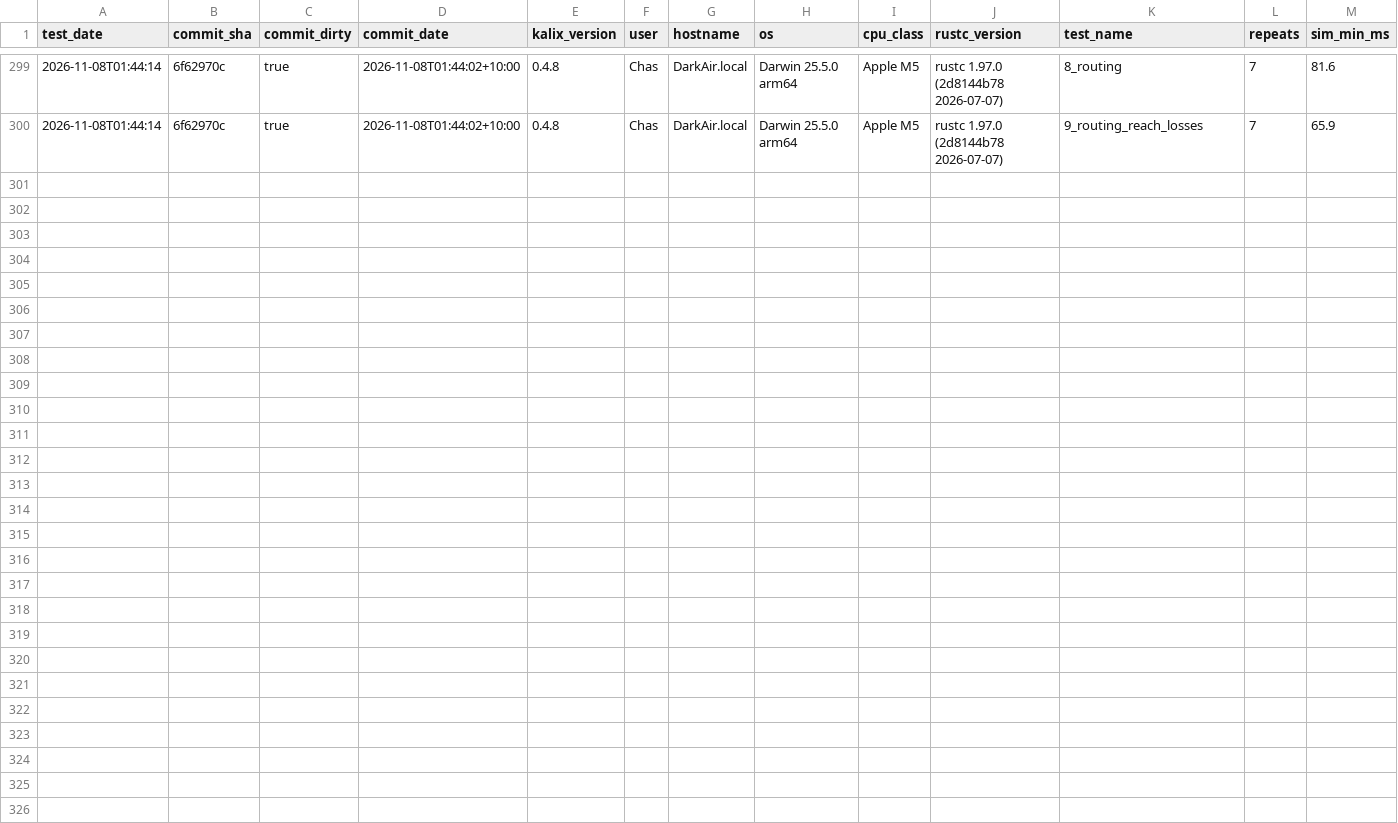
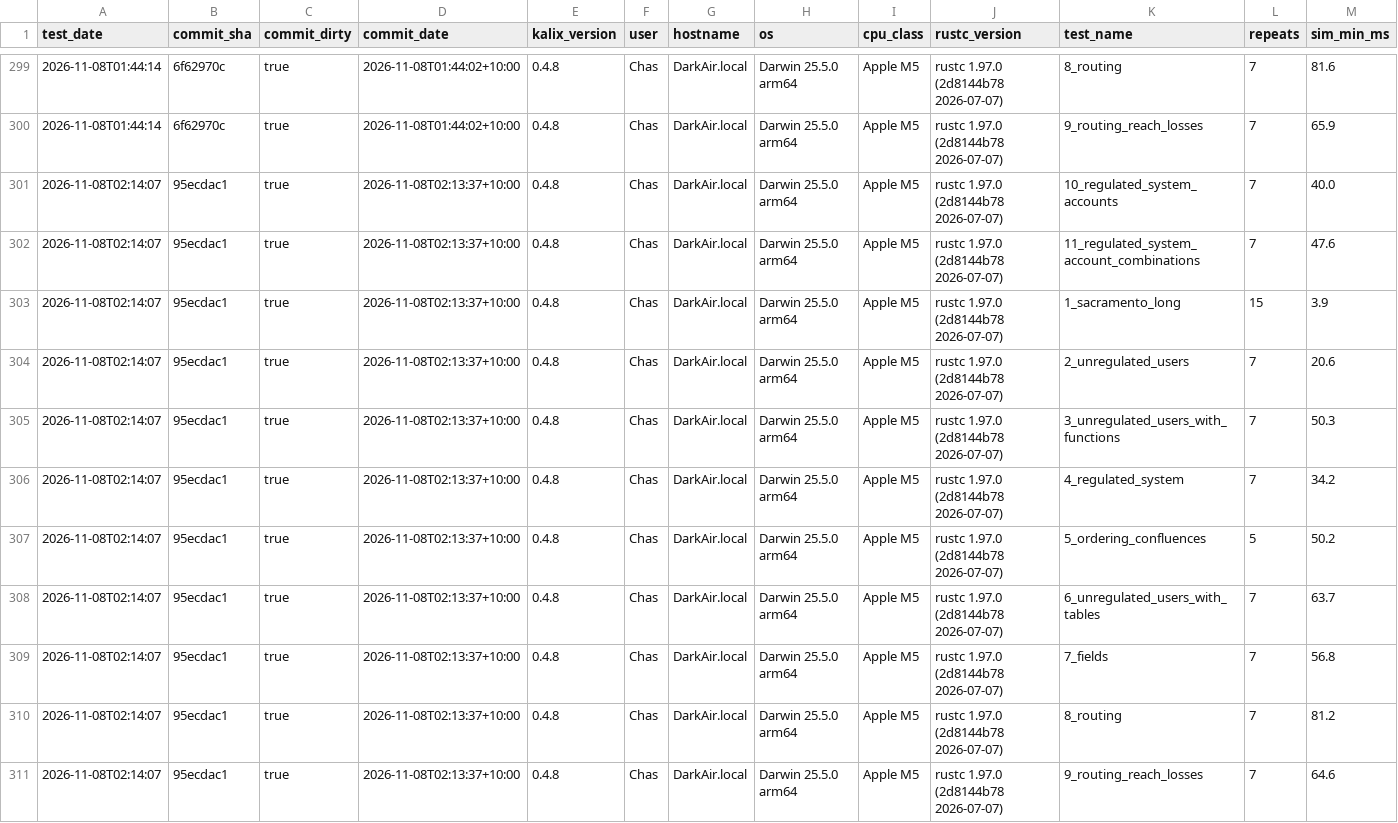
Before and after one commit to chasegan/Kalix, a CSV file: regression_tests/speed/speed_results.csv, drawn as a sheet; only a part is shown, gaps mark what is left out; rows hold the shown columns only; the diff names each change by its address in the sheet, - before the commit and + after, or states it on an @@ line.

Commit message:
Speed register: run on feat/account-combinations after review, tests 1 to 11

```diff
--- a/regression_tests/speed/speed_results.csv
+++ b/regression_tests/speed/speed_results.csv
+row 301: 2026-11-08T02:14:07 | 95ecdac1 | true | 2026-11-08T02:13:37+10:00 | 0.4.8 | Chas | DarkAir.local | Darwin 25.5.0 arm64 | Apple M5 | rustc 1.97.0 (2d8144b78 2026-07-07) | 10_regulated_system_accounts | 7 | 40.0
+row 302: 2026-11-08T02:14:07 | 95ecdac1 | true | 2026-11-08T02:13:37+10:00 | 0.4.8 | Chas | DarkAir.local | Darwin 25.5.0 arm64 | Apple M5 | rustc 1.97.0 (2d8144b78 2026-07-07) | 11_regulated_system_account_combinations | 7 | 47.6
+row 303: 2026-11-08T02:14:07 | 95ecdac1 | true | 2026-11-08T02:13:37+10:00 | 0.4.8 | Chas | DarkAir.local | Darwin 25.5.0 arm64 | Apple M5 | rustc 1.97.0 (2d8144b78 2026-07-07) | 1_sacramento_long | 15 | 3.9
+row 304: 2026-11-08T02:14:07 | 95ecdac1 | true | 2026-11-08T02:13:37+10:00 | 0.4.8 | Chas | DarkAir.local | Darwin 25.5.0 arm64 | Apple M5 | rustc 1.97.0 (2d8144b78 2026-07-07) | 2_unregulated_users | 7 | 20.6
+row 305: 2026-11-08T02:14:07 | 95ecdac1 | true | 2026-11-08T02:13:37+10:00 | 0.4.8 | Chas | DarkAir.local | Darwin 25.5.0 arm64 | Apple M5 | rustc 1.97.0 (2d8144b78 2026-07-07) | 3_unregulated_users_with_functions | 7 | 50.3
+row 306: 2026-11-08T02:14:07 | 95ecdac1 | true | 2026-11-08T02:13:37+10:00 | 0.4.8 | Chas | DarkAir.local | Darwin 25.5.0 arm64 | Apple M5 | rustc 1.97.0 (2d8144b78 2026-07-07) | 4_regulated_system | 7 | 34.2
+row 307: 2026-11-08T02:14:07 | 95ecdac1 | true | 2026-11-08T02:13:37+10:00 | 0.4.8 | Chas | DarkAir.local | Darwin 25.5.0 arm64 | Apple M5 | rustc 1.97.0 (2d8144b78 2026-07-07) | 5_ordering_confluences | 5 | 50.2
+row 308: 2026-11-08T02:14:07 | 95ecdac1 | true | 2026-11-08T02:13:37+10:00 | 0.4.8 | Chas | DarkAir.local | Darwin 25.5.0 arm64 | Apple M5 | rustc 1.97.0 (2d8144b78 2026-07-07) | 6_unregulated_users_with_tables | 7 | 63.7
+row 309: 2026-11-08T02:14:07 | 95ecdac1 | true | 2026-11-08T02:13:37+10:00 | 0.4.8 | Chas | DarkAir.local | Darwin 25.5.0 arm64 | Apple M5 | rustc 1.97.0 (2d8144b78 2026-07-07) | 7_fields | 7 | 56.8
+row 310: 2026-11-08T02:14:07 | 95ecdac1 | true | 2026-11-08T02:13:37+10:00 | 0.4.8 | Chas | DarkAir.local | Darwin 25.5.0 arm64 | Apple M5 | rustc 1.97.0 (2d8144b78 2026-07-07) | 8_routing | 7 | 81.2
+row 311: 2026-11-08T02:14:07 | 95ecdac1 | true | 2026-11-08T02:13:37+10:00 | 0.4.8 | Chas | DarkAir.local | Darwin 25.5.0 arm64 | Apple M5 | rustc 1.97.0 (2d8144b78 2026-07-07) | 9_routing_reach_losses | 7 | 64.6
```
